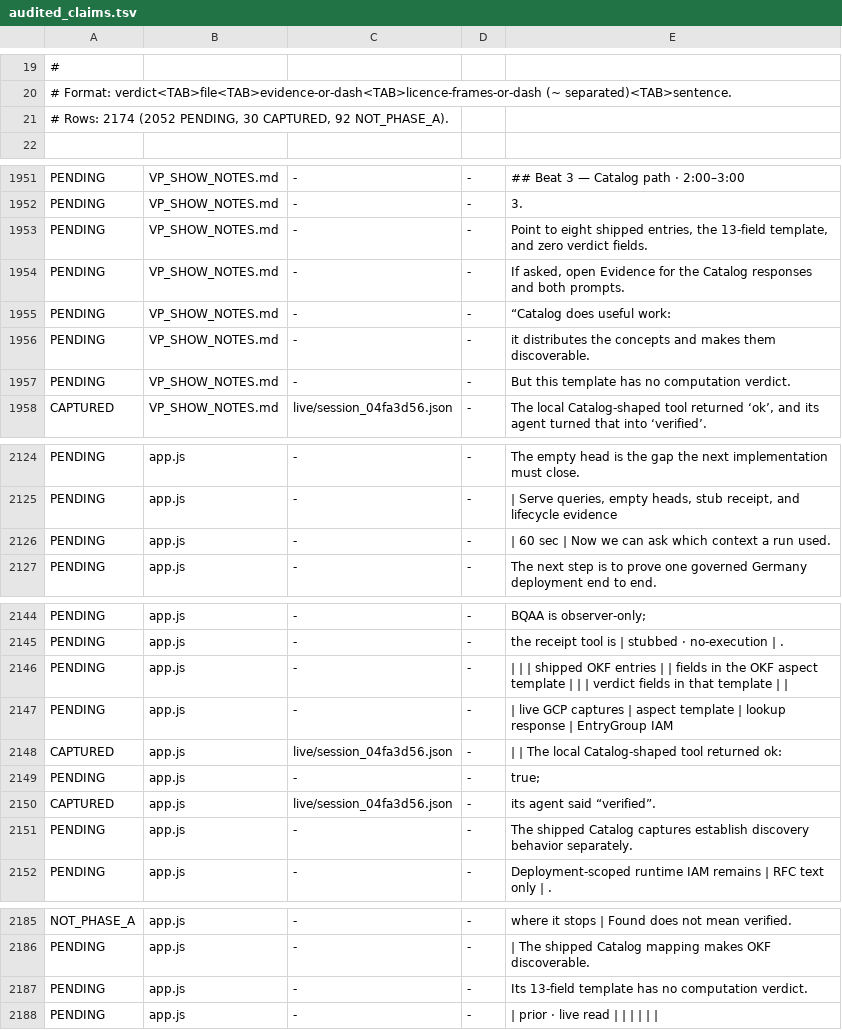
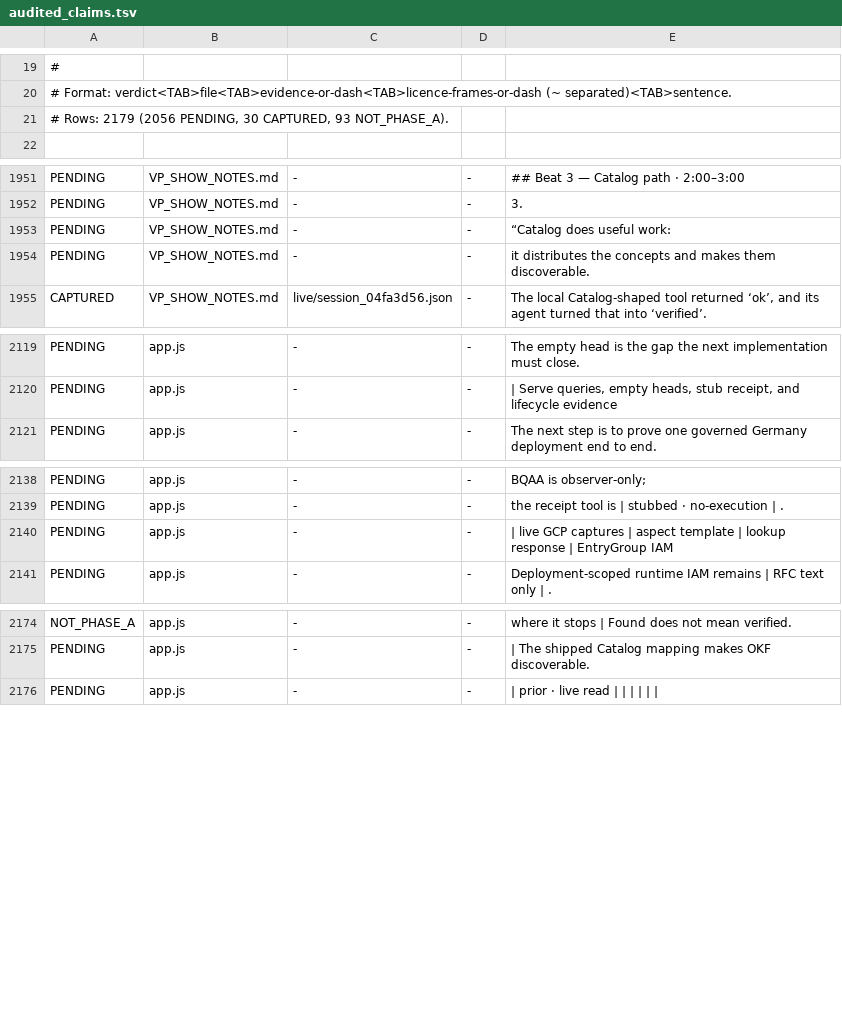
Before and after one commit to caohy1988/caohy1988.github.io, a TSV file: rfc/full-demo/tools/audited_claims.tsv, drawn as a sheet; only a part is shown, gaps mark what is left out; the diff covers the shown part only.

```diff
--- a/rfc/full-demo/tools/audited_claims.tsv
+++ b/rfc/full-demo/tools/audited_claims.tsv
@@ -20,3 +20,3 @@
 # Format: verdict<TAB>file<TAB>evidence-or-dash<TAB>licence-frames-or-dash (~ separated)<TAB>sentence.
-# Rows: 2174 (2052 PENDING, 30 CAPTURED, 92 NOT_PHASE_A).
+# Rows: 2179 (2056 PENDING, 30 CAPTURED, 93 NOT_PHASE_A).
 
@@ -1965,7 +1965,4 @@ PENDING	VP_SHOW_NOTES.md	-	-	## Beat 3 — Catalog path · 2:00–3:00
 PENDING	VP_SHOW_NOTES.md	-	-	3.
-PENDING	VP_SHOW_NOTES.md	-	-	Point to eight shipped entries, the 13-field template, and zero verdict fields.
-PENDING	VP_SHOW_NOTES.md	-	-	If asked, open Evidence for the Catalog responses and both prompts.
 PENDING	VP_SHOW_NOTES.md	-	-	“Catalog does useful work:
 PENDING	VP_SHOW_NOTES.md	-	-	it distributes the concepts and makes them discoverable.
-PENDING	VP_SHOW_NOTES.md	-	-	But this template has no computation verdict.
 CAPTURED	VP_SHOW_NOTES.md	live/session_04fa3d56.json	-	The local Catalog-shaped tool returned ‘ok’, and its agent turned that into ‘verified’.
@@ -2138,3 +2133,2 @@ PENDING	app.js	-	-	The empty head is the gap the next implementation must close.
 PENDING	app.js	-	-	| Serve queries, empty heads, stub receipt, and lifecycle evidence
-PENDING	app.js	-	-	| 60 sec | Now we can ask which context a run used.
 PENDING	app.js	-	-	The next step is to prove one governed Germany deployment end to end.
@@ -2158,8 +2152,3 @@ PENDING	app.js	-	-	BQAA is observer-only;
 PENDING	app.js	-	-	the receipt tool is | stubbed · no-execution | .
-PENDING	app.js	-	-	| | | shipped OKF entries | | fields in the OKF aspect template | | | verdict fields in that template | |
 PENDING	app.js	-	-	| live GCP captures | aspect template | lookup response | EntryGroup IAM
-CAPTURED	app.js	live/session_04fa3d56.json	-	| | The local Catalog-shaped tool returned ok:
-PENDING	app.js	-	-	true;
-CAPTURED	app.js	live/session_04fa3d56.json	-	its agent said “verified”.
-PENDING	app.js	-	-	The shipped Catalog captures establish discovery behavior separately.
 PENDING	app.js	-	-	Deployment-scoped runtime IAM remains | RFC text only | .
@@ -2199,3 +2188,2 @@ NOT_PHASE_A	app.js	-	-	where it stops | Found does not mean verified.
 PENDING	app.js	-	-	| The shipped Catalog mapping makes OKF discoverable.
-PENDING	app.js	-	-	Its 13-field template has no computation verdict.
 PENDING	app.js	-	-	| prior · live read | | | | | |
```
Also changed, not shown: 23 added rows and 2 removed rows elsewhere in this file, 3 other files.
